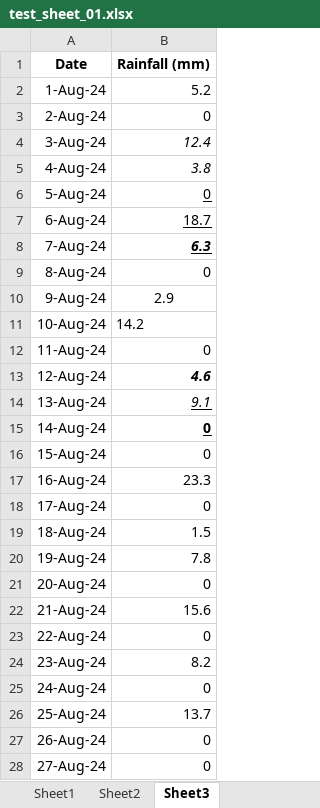
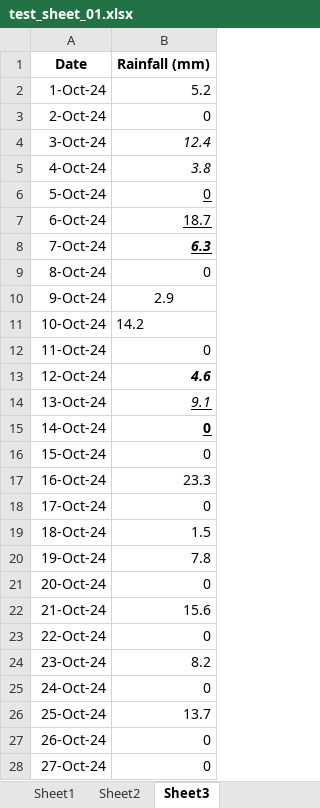
Before and after one commit to christhornton555/clough, an Excel workbook: test_data/test_sheet_01.xlsx, sheet Sheet3, drawn as a sheet; only a part is shown; values as stored, in another font and other column widths than the file's, no borders; the diff covers the shown part only; the diff names each change by its address in the sheet, - before the commit and + after, or states it on an @@ line.

Commit message:
Edited other tabs so I can tell them apart

```diff
--- a/test_data/test_sheet_01.xlsx (sheet Sheet3)
+++ b/test_data/test_sheet_01.xlsx (sheet Sheet3)
-A2 (Date): 1-Aug-24
+A2 (Date): 1-Oct-24
-A3 (Date): 2-Aug-24
+A3 (Date): 2-Oct-24
-A4 (Date): 3-Aug-24
+A4 (Date): 3-Oct-24
-A5 (Date): 4-Aug-24
+A5 (Date): 4-Oct-24
-A6 (Date): 5-Aug-24
+A6 (Date): 5-Oct-24
-A7 (Date): 6-Aug-24
+A7 (Date): 6-Oct-24
-A8 (Date): 7-Aug-24
+A8 (Date): 7-Oct-24
-A9 (Date): 8-Aug-24
+A9 (Date): 8-Oct-24
-A10 (Date): 9-Aug-24
+A10 (Date): 9-Oct-24
-A11 (Date): 10-Aug-24
+A11 (Date): 10-Oct-24
-A12 (Date): 11-Aug-24
+A12 (Date): 11-Oct-24
-A13 (Date): 12-Aug-24
+A13 (Date): 12-Oct-24
-A14 (Date): 13-Aug-24
+A14 (Date): 13-Oct-24
-A15 (Date): 14-Aug-24
+A15 (Date): 14-Oct-24
-A16 (Date): 15-Aug-24
+A16 (Date): 15-Oct-24
-A17 (Date): 16-Aug-24
+A17 (Date): 16-Oct-24
-A18 (Date): 17-Aug-24
+A18 (Date): 17-Oct-24
-A19 (Date): 18-Aug-24
+A19 (Date): 18-Oct-24
-A20 (Date): 19-Aug-24
+A20 (Date): 19-Oct-24
-A21 (Date): 20-Aug-24
+A21 (Date): 20-Oct-24
-A22 (Date): 21-Aug-24
+A22 (Date): 21-Oct-24
-A23 (Date): 22-Aug-24
+A23 (Date): 22-Oct-24
-A24 (Date): 23-Aug-24
+A24 (Date): 23-Oct-24
-A25 (Date): 24-Aug-24
+A25 (Date): 24-Oct-24
-A26 (Date): 25-Aug-24
+A26 (Date): 25-Oct-24
-A27 (Date): 26-Aug-24
+A27 (Date): 26-Oct-24
-A28 (Date): 27-Aug-24
+A28 (Date): 27-Oct-24
```
Also changed, not shown: 1 added row, 5 removed rows and 4 edited cells elsewhere in this sheet, sheet Sheet2.
